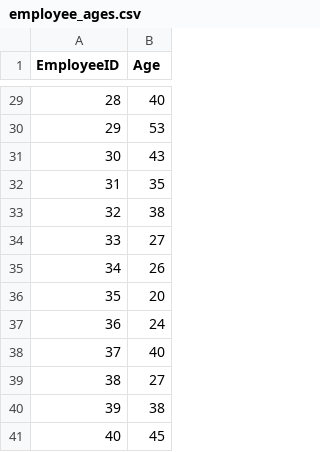
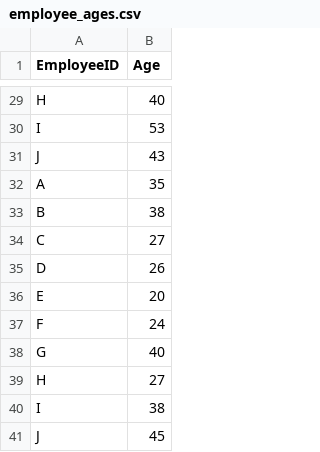
Before and after one commit to gabrielorleans/financial-agent, a CSV file: data/employee_ages.csv, drawn as a sheet; only a part is shown, gaps mark what is left out; the diff covers the shown part only.

```diff
--- a/data/employee_ages.csv
+++ b/data/employee_ages.csv
@@ -29,13 +29,13 @@ EmployeeID,Age
-28,40
-29,53
-30,43
-31,35
-32,38
-33,27
-34,26
-35,20
-36,24
-37,40
-38,27
-39,38
-40,45
+H,40
+I,53
+J,43
+A,35
+B,38
+C,27
+D,26
+E,20
+F,24
+G,40
+H,27
+I,38
+J,45
```
Also changed, not shown: 27 edited cells elsewhere in this file, 1 other file.
